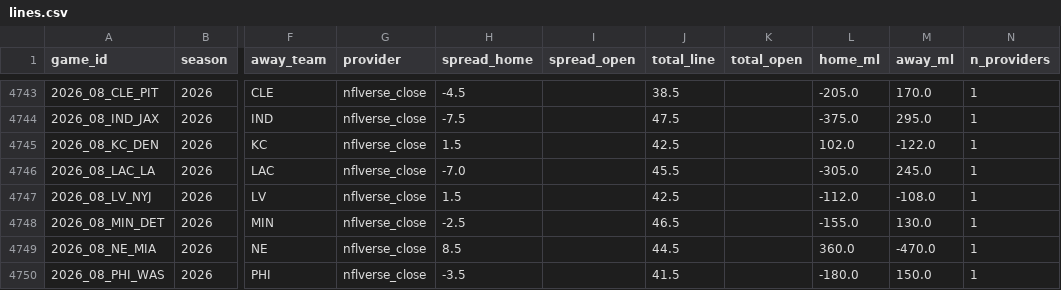
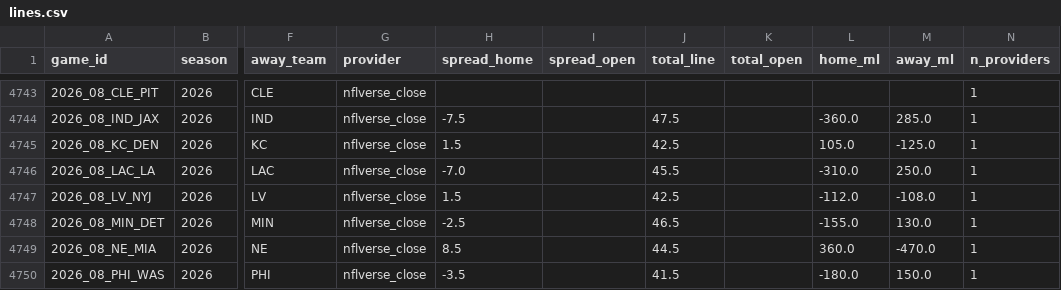
Before and after one commit to shawnmcgee/degenpredicts, a CSV file: data/nfl/lines.csv, drawn as a sheet; only a part is shown, gaps mark what is left out; the diff covers the shown part only; the diff names each change by its address in the sheet, - before the commit and + after, or states it on an @@ line.

```diff
--- a/data/nfl/lines.csv
+++ b/data/nfl/lines.csv
-H4743 (spread_home): -4.5
+H4743 (spread_home): (empty)
-J4743 (total_line): 38.5
+J4743 (total_line): (empty)
-L4743 (home_ml): -205.0
+L4743 (home_ml): (empty)
-M4743 (away_ml): 170.0
+M4743 (away_ml): (empty)
-L4744 (home_ml): -375.0
+L4744 (home_ml): -360.0
-M4744 (away_ml): 295.0
+M4744 (away_ml): 285.0
-L4745 (home_ml): 102.0
+L4745 (home_ml): 105.0
-M4745 (away_ml): -122.0
+M4745 (away_ml): -125.0
-L4746 (home_ml): -305.0
+L4746 (home_ml): -310.0
-M4746 (away_ml): 245.0
+M4746 (away_ml): 250.0
```
Also changed, not shown: 32 edited cells elsewhere in this file, 5 other files.
